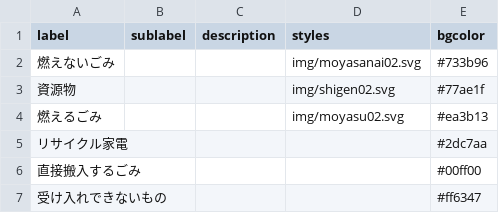
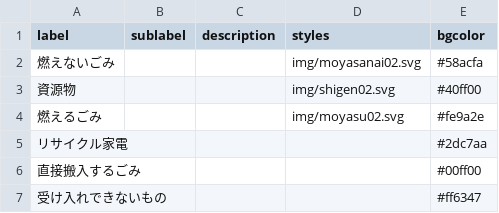
Before and after one commit to kikugawashi/5374, a CSV file: data/description.csv, drawn as a sheet.

Commit message:
色コード変更

```diff
--- a/data/description.csv
+++ b/data/description.csv
@@ -1,5 +1,5 @@
 label,sublabel,description,styles,bgcolor
-燃えないごみ,,,img/moyasanai02.svg,#733b96
-資源物,,,img/shigen02.svg,#77ae1f
-燃えるごみ,,,img/moyasu02.svg,#ea3b13
+燃えないごみ,,,img/moyasanai02.svg,#58acfa
+資源物,,,img/shigen02.svg,#40ff00
+燃えるごみ,,,img/moyasu02.svg,#fe9a2e
 リサイクル家電,,,,#2dc7aa
```
